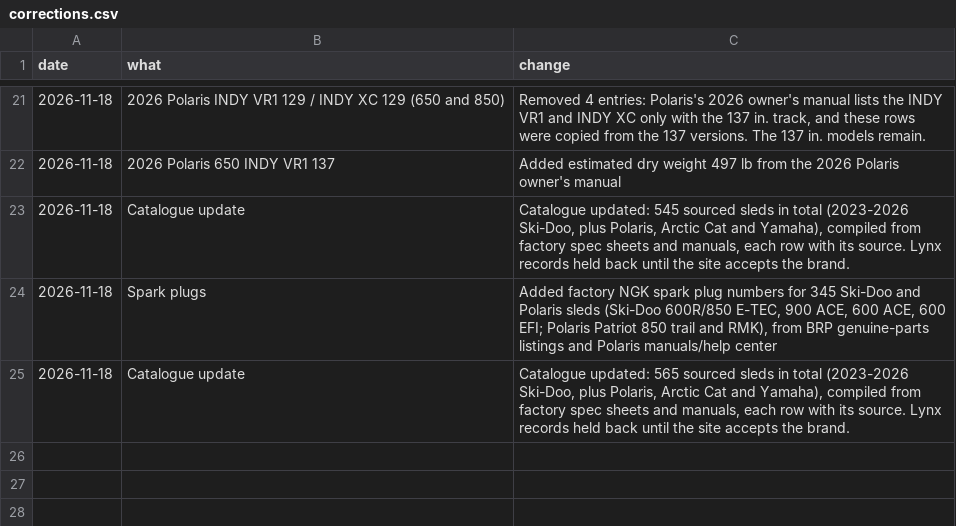
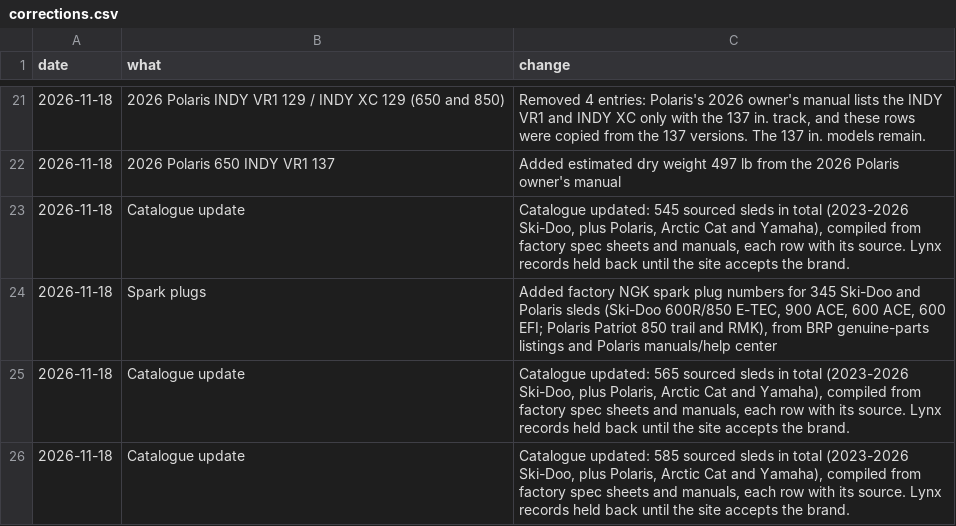
Before and after one commit to JonesT1986/SledSpecs, a CSV file: data/corrections.csv, drawn as a sheet; only a part is shown, gaps mark what is left out; the diff names each change by its address in the sheet, - before the commit and + after, or states it on an @@ line.

Commit message:
Add 20 MY2023 Polaris sleds (TITAN, Switchback, Voyageur, XCR) - catalogue now 994 rows

```diff
--- a/data/corrections.csv
+++ b/data/corrections.csv
+row 26: 2026-11-18 | Catalogue update | Catalogue updated: 585 sourced sleds in total (2023-2026 Ski-Doo, plus Polaris, Arctic Cat and Yamaha), compiled from factory spec sheets and manuals, each row with its source. Lynx records held back until the site accepts the brand.
```
Also changed, not shown: 1 other file.
